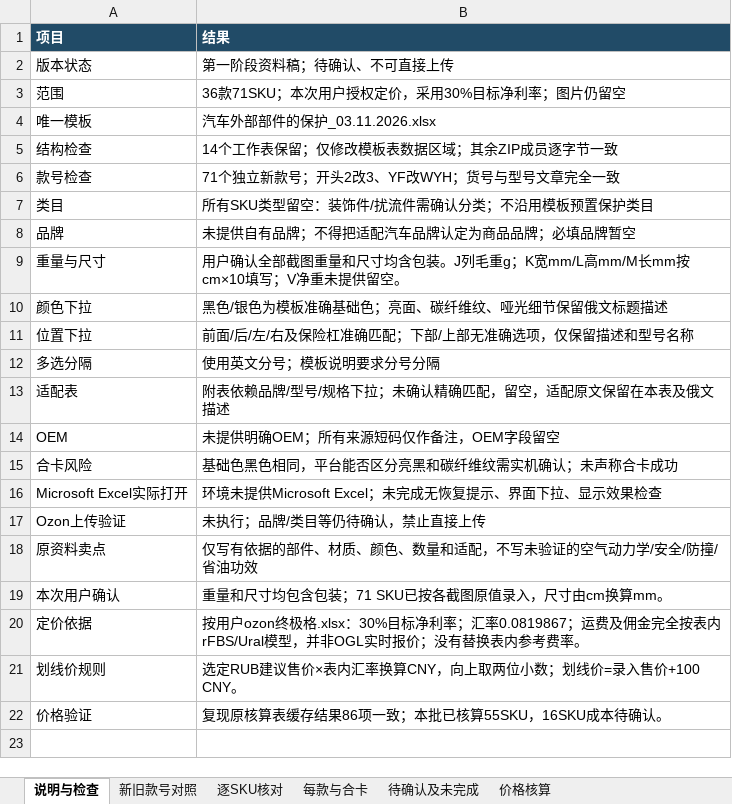
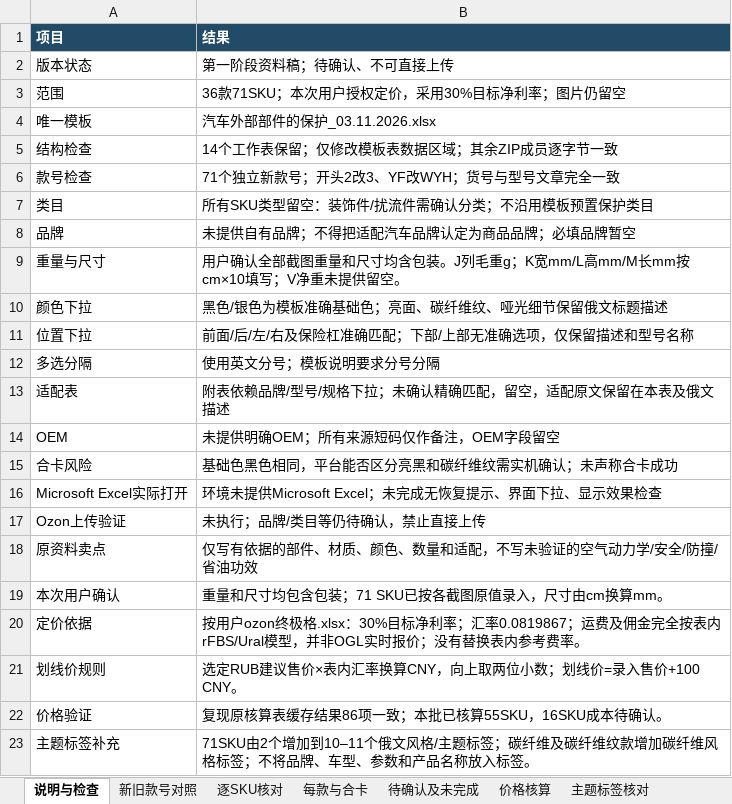
Before and after one commit to yinghuaw983-dotcom/test, an Excel workbook: ozon/phase1/20261106-2355/B_Ozon_SKU_review.xlsx, sheet 说明与检查, drawn as a sheet; values as stored, in another font and other column widths than the file's, no borders; the diff names each change by its address in the sheet, - before the commit and + after, or states it on an @@ line.

```diff
--- a/ozon/phase1/20261106-2355/B_Ozon_SKU_review.xlsx (sheet 说明与检查)
+++ b/ozon/phase1/20261106-2355/B_Ozon_SKU_review.xlsx (sheet 说明与检查)
+sheet tab: 主题标签核对
+row 23: 主题标签补充 | 71SKU由2个增加到10–11个俄文风格/主题标签；碳纤维及碳纤维纹款增加碳纤维风格标签；不将品牌、车型、参数和产品名称放入标签。
```
Also changed, not shown: 1 other file.
